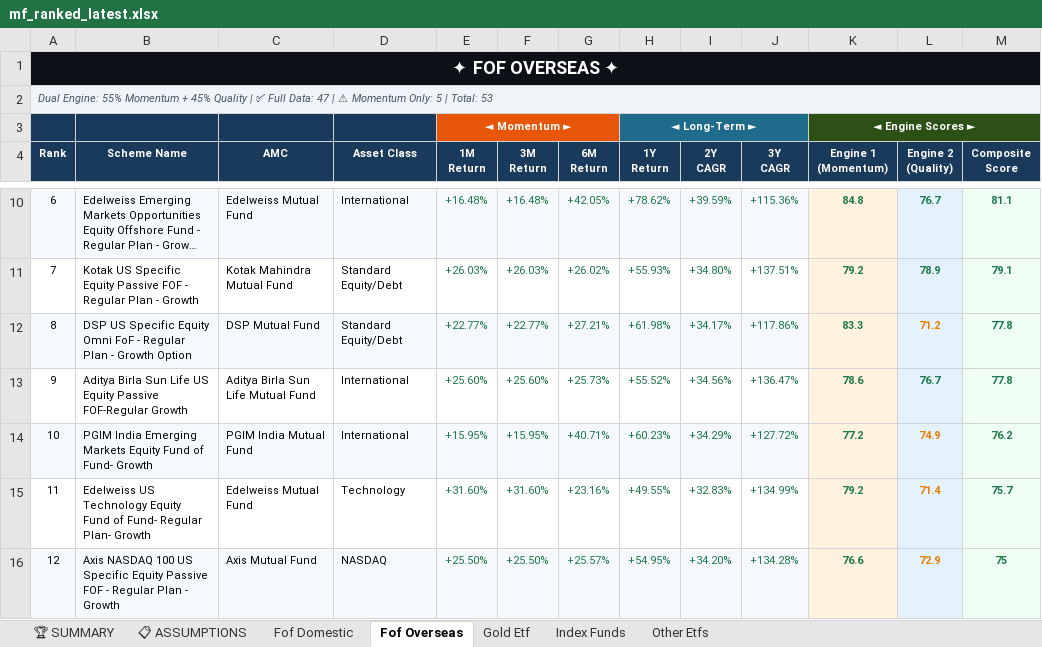
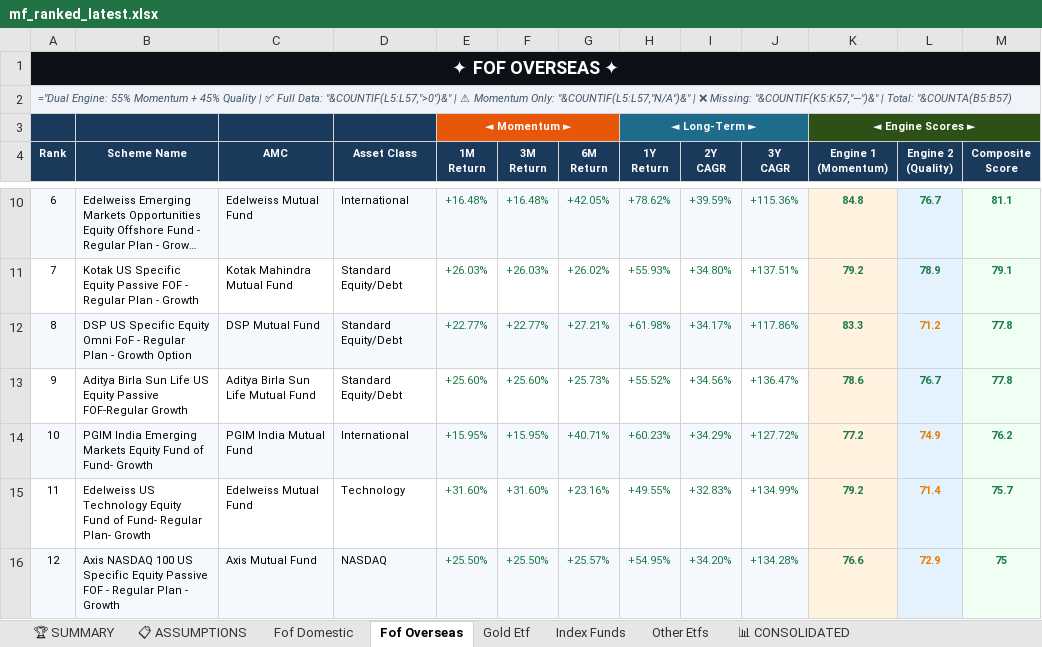
Before and after one commit to rahulshirke7951/MF_ranker_other_scheme, an Excel workbook: output/mf_ranked_latest.xlsx, sheet Fof Overseas, drawn as a sheet; only a part is shown, gaps mark what is left out; long unchanged cells end in …; values as stored, in another font and other column widths than the file's, no borders; formulas without a stored value are shown as written; the diff names each change by its address in the sheet, - before the commit and + after, or states it on an @@ line.

```diff
--- a/output/mf_ranked_latest.xlsx (sheet Fof Overseas)
+++ b/output/mf_ranked_latest.xlsx (sheet Fof Overseas)
+sheet tab: 📊 CONSOLIDATED
-A2 (Rank): Dual Engine: 55% Momentum + 45% Quality | ✅ Full Data: 47 | ⚠ Momentum Only: 5 | Total: 53
+A2 (Rank): ="Dual Engine: 55% Momentum + 45% Quality | ✅ Full Data: "&COUNTIF(L5:L57,">0")&" | ⚠ Momentum Only: "&COUNTIF(L5:L57,"N/A")&" | ❌ Missing: "&COUNTIF(K5:K57,"—")&" | Total: "&COUNTA(B5:B57)
-D13 (Asset Class): International
+D13 (Asset Class): Standard Equity/Debt
```
Also changed, not shown: sheet 📋 ASSUMPTIONS, sheet 🏆 SUMMARY, sheet Gold Etf, sheet Fof Domestic, sheet Other Etfs, sheet Index Funds.
